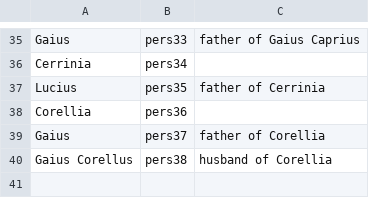
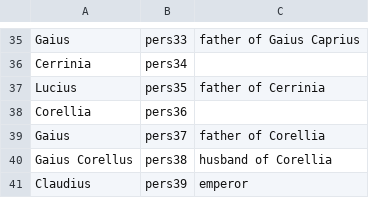
Before and after one commit to neelsmith/latinsrcs, a CSV file: collections/people.csv, drawn as a sheet; only a part is shown, gaps mark what is left out.

Commit message:
Update people.csv

```diff
--- a/collections/people.csv
+++ b/collections/people.csv
@@ -40 +40,2 @@ Gaius,pers37,father of Corellia
 Gaius Corellus,pers38,husband of Corellia
+Claudius,pers39,emperor
```
